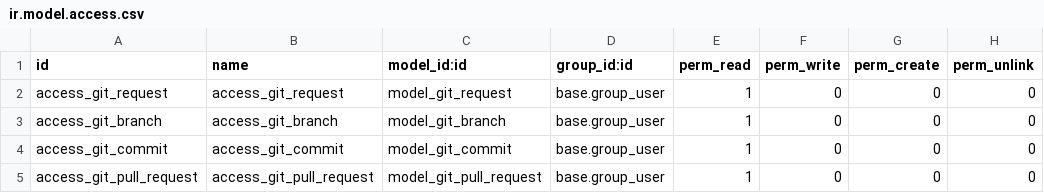
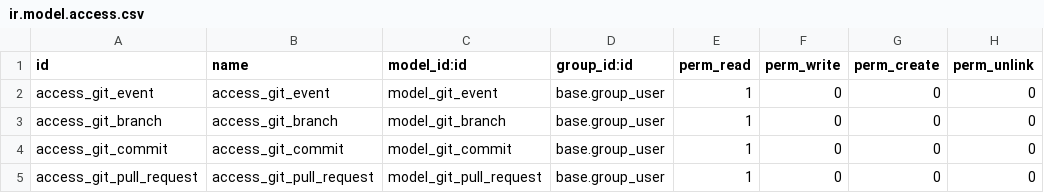
Before and after one commit to OCA/project, a CSV file: webhook_gitlab/security/ir.model.access.csv, drawn as a sheet.

```diff
--- a/webhook_gitlab/security/ir.model.access.csv
+++ b/webhook_gitlab/security/ir.model.access.csv
@@ -1,3 +1,3 @@
 id,name,model_id:id,group_id:id,perm_read,perm_write,perm_create,perm_unlink
-access_git_request,access_git_request,model_git_request,base.group_user,1,0,0,0
+access_git_event,access_git_event,model_git_event,base.group_user,1,0,0,0
 access_git_branch,access_git_branch,model_git_branch,base.group_user,1,0,0,0
```
Also changed, not shown: 14 other files.
